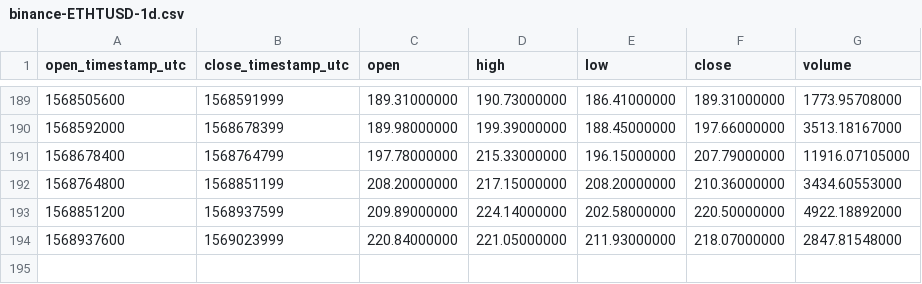
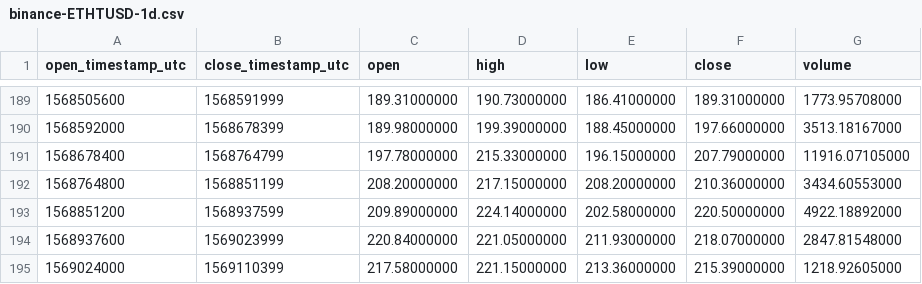
Before and after one commit to cryptobigbro/binance-ETHTUSD, a CSV file: binance-ETHTUSD-1d.csv, drawn as a sheet; only a part is shown, gaps mark what is left out; the diff names each change by its address in the sheet, - before the commit and + after, or states it on an @@ line.

```diff
--- a/binance-ETHTUSD-1d.csv
+++ b/binance-ETHTUSD-1d.csv
+row 195: 1569024000 | 1569110399 | 217.58000000 | 221.15000000 | 213.36000000 | 215.39000000 | 1218.92605000
```
Also changed, not shown: binance-ETHTUSD-1h.csv.
